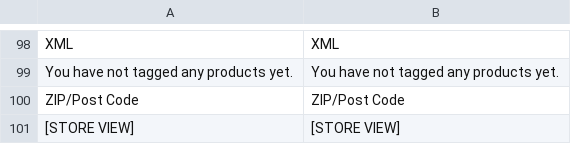
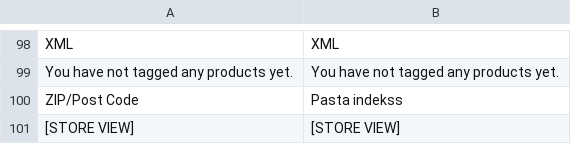
Before and after one commit to LuxTechnology/Magento-lv_LV, a CSV file: app/locale/lv_LV/Mage_Tag.csv, drawn as a sheet; only a part is shown, gaps mark what is left out; the diff covers the shown part only.

```diff
--- a/app/locale/lv_LV/Mage_Tag.csv
+++ b/app/locale/lv_LV/Mage_Tag.csv
@@ -99,3 +99,3 @@
 "You have not tagged any products yet.","You have not tagged any products yet."
-"ZIP/Post Code","ZIP/Post Code"
+"ZIP/Post Code","Pasta indekss"
 "[STORE VIEW]","[STORE VIEW]"
```
Also changed, not shown: 33 edited cells elsewhere in this file.
